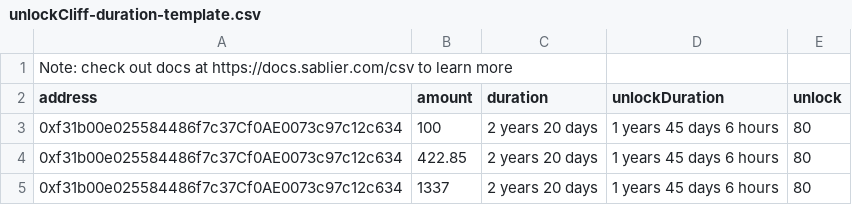
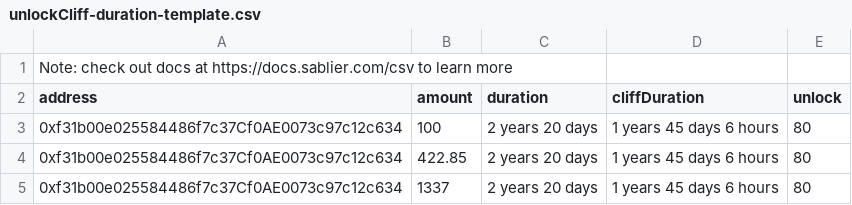
Before and after one commit to sablier-labs/sablier-labs.github.io, a CSV file: templates/unlockCliff-duration-template.csv, drawn as a sheet.

```diff
--- a/templates/unlockCliff-duration-template.csv
+++ b/templates/unlockCliff-duration-template.csv
@@ -1,3 +1,3 @@
 Note: check out docs at https://docs.sablier.com/csv to learn more
-address,amount,duration,unlockDuration,unlock
+address,amount,duration,cliffDuration,unlock
 0xf31b00e025584486f7c37Cf0AE0073c97c12c634,100,2 years 20 days,1 years 45 days 6 hours,80
```
Also changed, not shown: templates/monthly-range-template.csv, templates/unlockCliff-range-template.csv.
